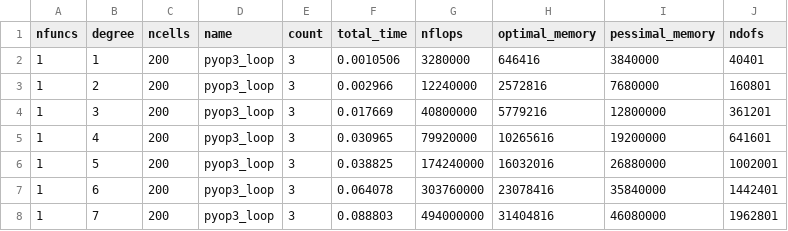
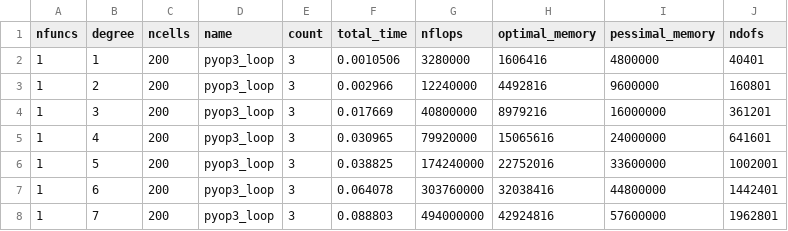
Before and after one commit to connorjward/thesis, a CSV file: experiments/one_form_assembly/batch-pyramus-pyop2-20240904-172959.csv, drawn as a sheet.

```diff
--- a/experiments/one_form_assembly/batch-pyramus-pyop2-20240904-172959.csv
+++ b/experiments/one_form_assembly/batch-pyramus-pyop2-20240904-172959.csv
@@ -1,8 +1,8 @@
 nfuncs,degree,ncells,name,count,total_time,nflops,optimal_memory,pessimal_memory,ndofs
-1,1,200,pyop3_loop,3,0.0010506,3280000,646416,3840000,40401
-1,2,200,pyop3_loop,3,0.002966,12240000,2572816,7680000,160801
-1,3,200,pyop3_loop,3,0.017669,40800000,5779216,12800000,361201
-1,4,200,pyop3_loop,3,0.030965,79920000,10265616,19200000,641601
-1,5,200,pyop3_loop,3,0.038825,174240000,16032016,26880000,1002001
-1,6,200,pyop3_loop,3,0.064078,303760000,23078416,35840000,1442401
-1,7,200,pyop3_loop,3,0.088803,494000000,31404816,46080000,1962801
+1,1,200,pyop3_loop,3,0.0010506,3280000,1606416,4800000,40401
+1,2,200,pyop3_loop,3,0.002966,12240000,4492816,9600000,160801
+1,3,200,pyop3_loop,3,0.017669,40800000,8979216,16000000,361201
+1,4,200,pyop3_loop,3,0.030965,79920000,15065616,24000000,641601
+1,5,200,pyop3_loop,3,0.038825,174240000,22752016,33600000,1002001
+1,6,200,pyop3_loop,3,0.064078,303760000,32038416,44800000,1442401
+1,7,200,pyop3_loop,3,0.088803,494000000,42924816,57600000,1962801
```
Also changed, not shown: experiments/one_form_assembly/batch-pyramus-pyop2-20240904-172928.csv, experiments/one_form_assembly/batch-pyramus-pyop3-20240904-152918.csv, 11 other files.
